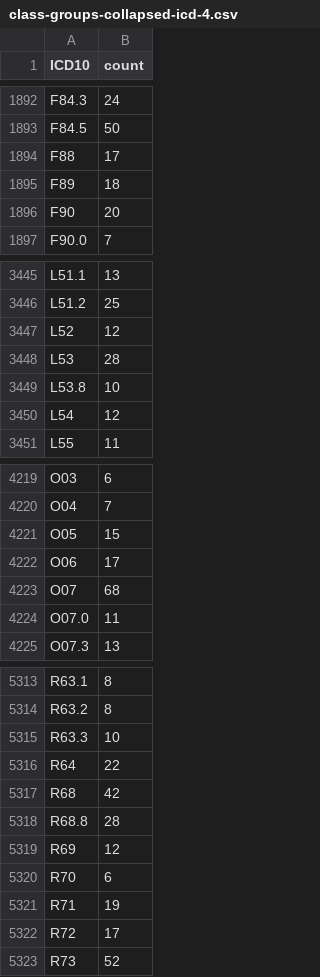
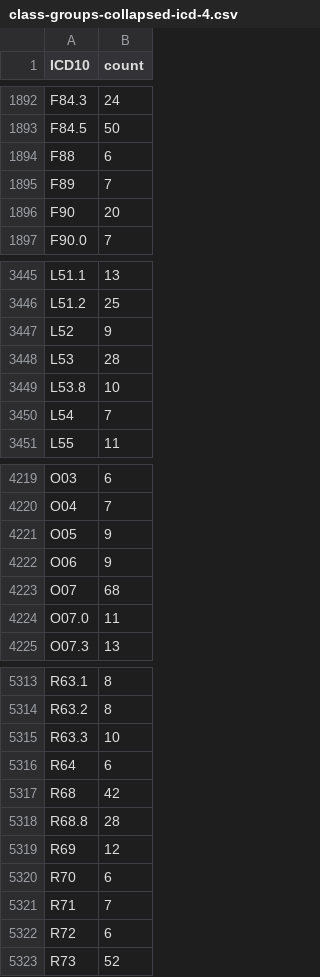
Before and after one commit to BorisVelichkov/icd10-slavic-multilingual-bert, a CSV file: data/class-groups-collapsed-icd-4.csv, drawn as a sheet; only a part is shown, gaps mark what is left out; the diff covers the shown part only.

```diff
--- a/data/class-groups-collapsed-icd-4.csv
+++ b/data/class-groups-collapsed-icd-4.csv
@@ -1893,4 +1893,4 @@ F84.3,24
 F84.5,50
-F88,17
-F89,18
+F88,6
+F89,7
 F90,20
@@ -3446,6 +3446,6 @@ L51.1,13
 L51.2,25
-L52,12
+L52,9
 L53,28
 L53.8,10
-L54,12
+L54,7
 L55,11
@@ -4220,4 +4220,4 @@ O03,6
 O04,7
-O05,15
-O06,17
+O05,9
+O06,9
 O07,68
@@ -5315,3 +5315,3 @@ R63.2,8
 R63.3,10
-R64,22
+R64,6
 R68,42
@@ -5320,4 +5320,4 @@ R69,12
 R70,6
-R71,19
-R72,17
+R71,7
+R72,6
 R73,52
```
Also changed, not shown: 72 edited cells elsewhere in this file, data/class-groups-collapsed-4.csv, 5 other files.
